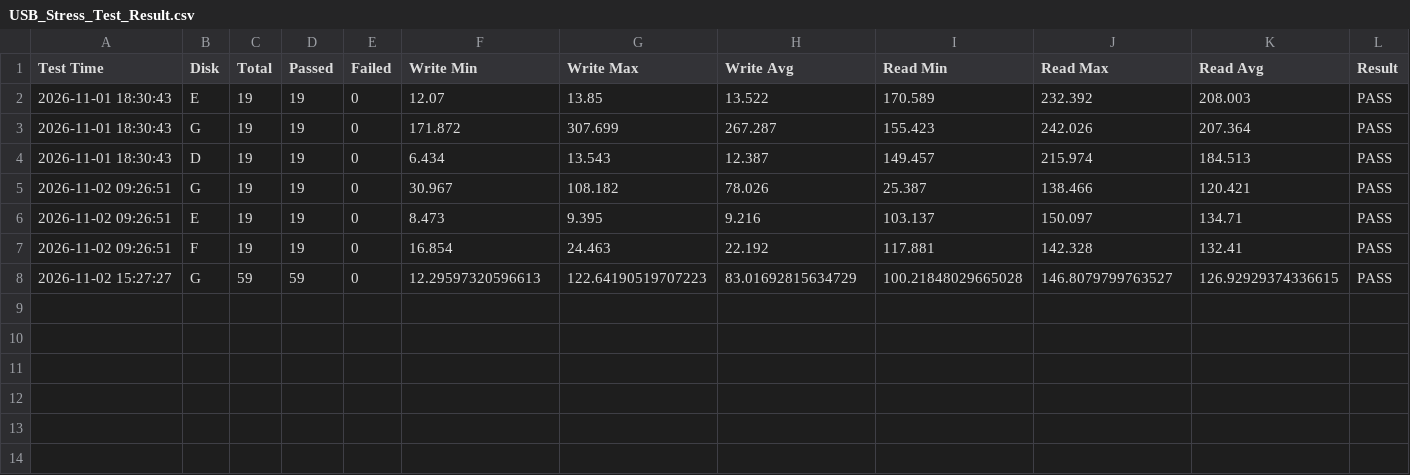
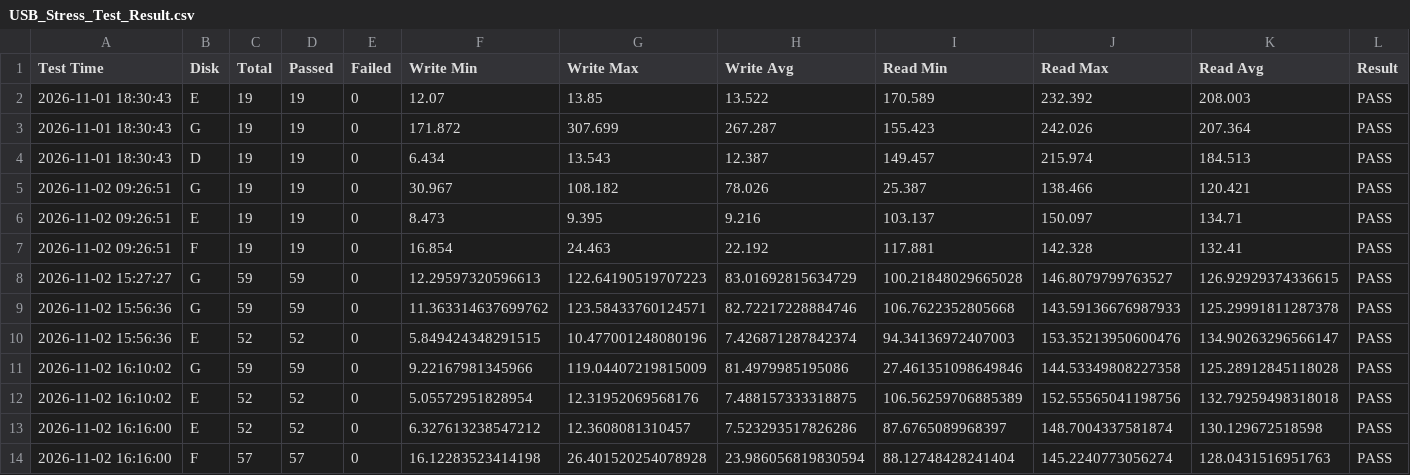
Before and after one commit to tina740112-dot/python, a CSV file: IO_project/USB_Stress_Test_Result.csv, drawn as a sheet; the diff names each change by its address in the sheet, - before the commit and + after, or states it on an @@ line.

```diff
--- a/IO_project/USB_Stress_Test_Result.csv
+++ b/IO_project/USB_Stress_Test_Result.csv
+row 9: 2026-11-02 15:56:36 | G | 59 | 59 | 0 | 11.363314637699762 | 123.58433760124571 | 82.72217228884746 | 106.7622352805668 | 143.59136676987933 | 125.29991811287378 | PASS
+row 10: 2026-11-02 15:56:36 | E | 52 | 52 | 0 | 5.849424348291515 | 10.477001248080196 | 7.426871287842374 | 94.34136972407003 | 153.35213950600476 | 134.90263296566147 | PASS
+row 11: 2026-11-02 16:10:02 | G | 59 | 59 | 0 | 9.22167981345966 | 119.04407219815009 | 81.4979985195086 | 27.461351098649846 | 144.53349808227358 | 125.28912845118028 | PASS
+row 12: 2026-11-02 16:10:02 | E | 52 | 52 | 0 | 5.05572951828954 | 12.31952069568176 | 7.488157333318875 | 106.56259706885389 | 152.55565041198756 | 132.79259498318018 | PASS
+row 13: 2026-11-02 16:16:00 | E | 52 | 52 | 0 | 6.327613238547212 | 12.3608081310457 | 7.523293517826286 | 87.6765089968397 | 148.7004337581874 | 130.129672518598 | PASS
+row 14: 2026-11-02 16:16:00 | F | 57 | 57 | 0 | 16.12283523414198 | 26.401520254078928 | 23.986056819830594 | 88.12748428241404 | 145.2240773056274 | 128.0431516951763 | PASS
```
Also changed, not shown: 2 other files.
